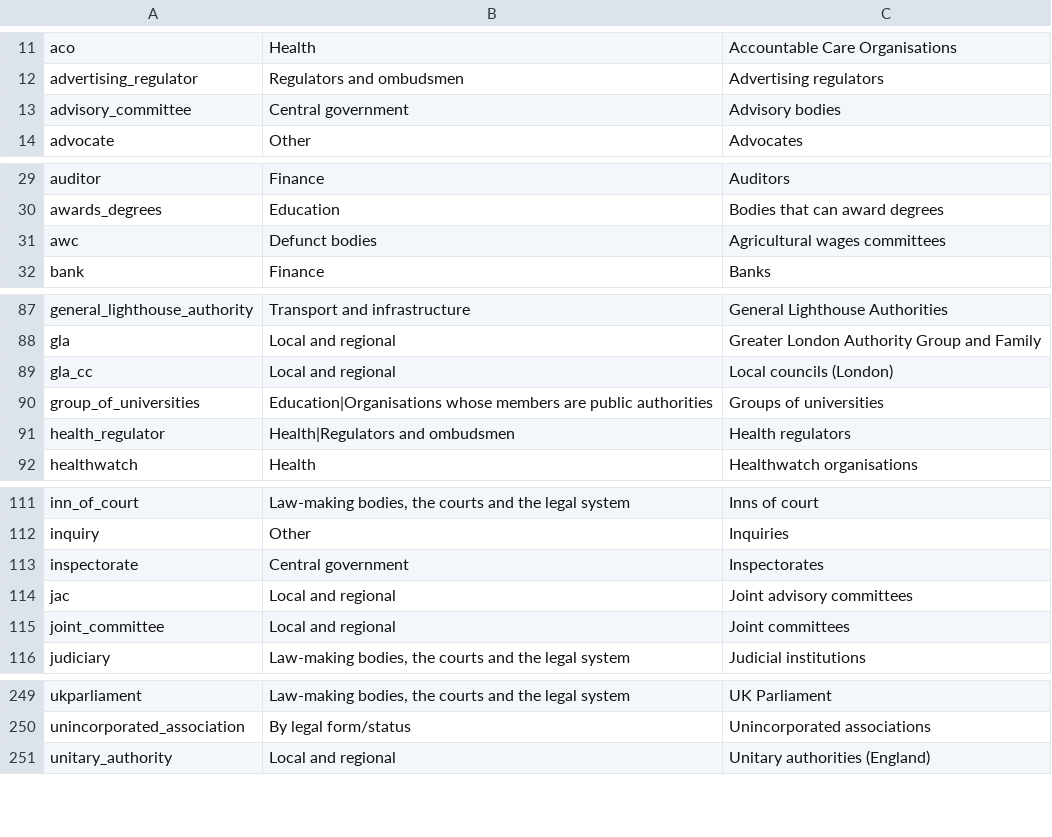
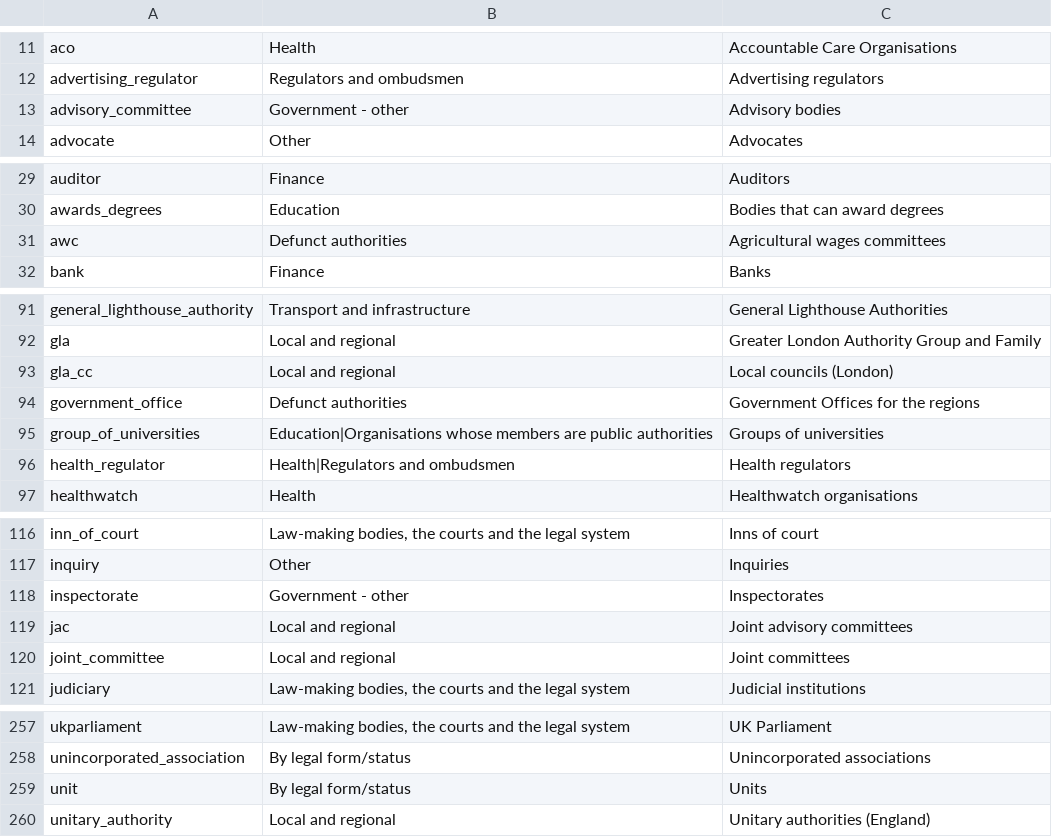
Before and after one commit to mysociety/wdtk_authorities_list, a CSV file: data/packages/whatdotheyknow_authorities_dataset/authorities_categories.csv, drawn as a sheet; only a part is shown, gaps mark what is left out; the diff covers the shown part only.

```diff
--- a/data/packages/whatdotheyknow_authorities_dataset/authorities_categories.csv
+++ b/data/packages/whatdotheyknow_authorities_dataset/authorities_categories.csv
@@ -12,3 +12,3 @@ aco,Health,Accountable Care Organisations
 advertising_regulator,Regulators and ombudsmen,Advertising regulators
-advisory_committee,Central government,Advisory bodies
+advisory_committee,Government - other,Advisory bodies
 advocate,Other,Advocates
@@ -30,3 +30,3 @@ auditor,Finance,Auditors
 awards_degrees,Education,Bodies that can award degrees
-awc,Defunct bodies,Agricultural wages committees
+awc,Defunct authorities,Agricultural wages committees
 bank,Finance,Banks
@@ -89,2 +93,3 @@ gla,Local and regional,Greater London Authority Group and Family
 gla_cc,Local and regional,Local councils (London)
+government_office,Defunct authorities,Government Offices for the regions
 group_of_universities,Education|Organisations whose members are public authorities,Groups of universities
@@ -112,3 +117,3 @@ inn_of_court,"Law-making bodies, the courts and the legal system",Inns of court
 inquiry,Other,Inquiries
-inspectorate,Central government,Inspectorates
+inspectorate,Government - other,Inspectorates
 jac,Local and regional,Joint advisory committees
@@ -250,2 +258,3 @@ ukparliament,"Law-making bodies, the courts and the legal system",UK Parliament
 unincorporated_association,By legal form/status,Unincorporated associations
+unit,By legal form/status,Units
 unitary_authority,Local and regional,Unitary authorities (England)
```
Also changed, not shown: 8 added rows, 1 removed row and 10 edited cells elsewhere in this file, data/raw/authorities_categories.csv, docs/data/whatdotheyknow_authorities_dataset/0.73.0/authorities_categories.csv, 39 other files.
